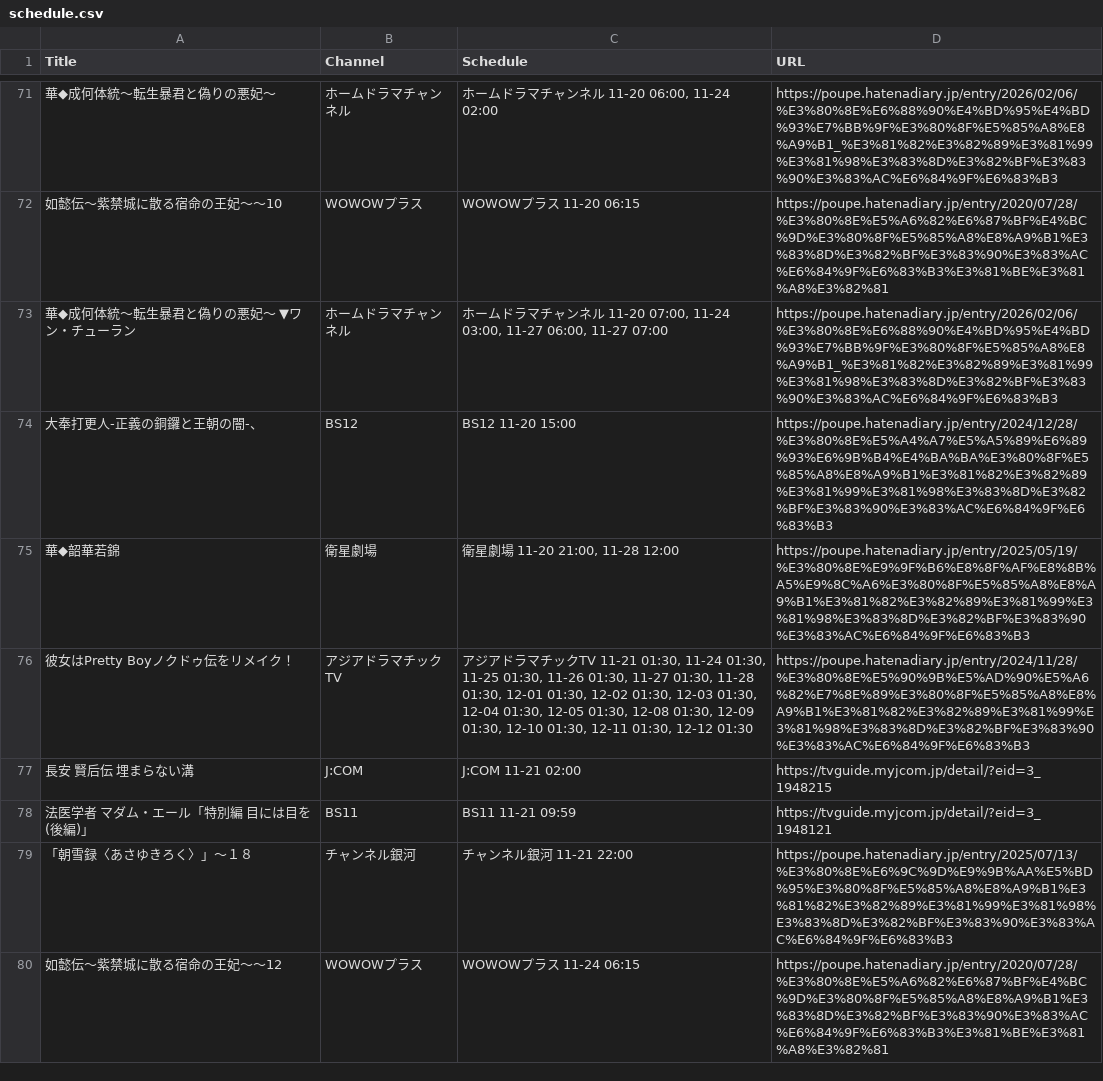
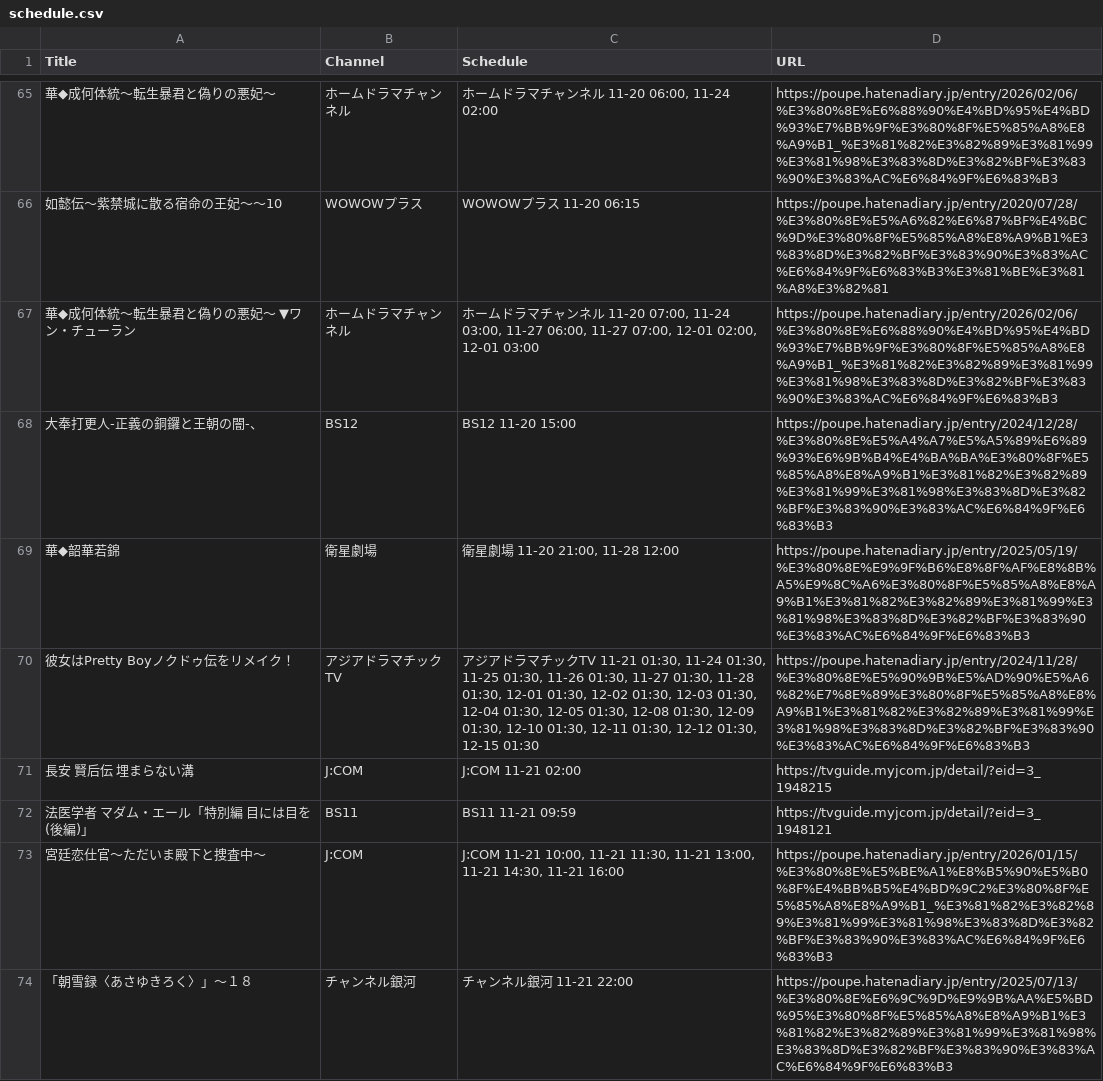
Before and after one commit to huazishanben7-afk/china-drama-app, a CSV file: public/data/schedule.csv, drawn as a sheet; only a part is shown, gaps mark what is left out; the shorter side is filled out with more unchanged rows; the diff covers the shown part only.

```diff
--- a/public/data/schedule.csv
+++ b/public/data/schedule.csv
@@ -72,8 +66,9 @@
 "如懿伝〜紫禁城に散る宿命の王妃〜〜10","WOWOWプラス","WOWOWプラス 11-20 06:15","https://poupe.hatenadiary.jp/entry/2020/07/28/%E3%80%8E%E5%A6%82%E6%87%BF%E4%BC%9D%E3%80%8F%E5%85%A8%E8%A9%B1%E3%83%8D%E3%82%BF%E3%83%90%E3%83%AC%E6%84%9F%E6%83%B3%E3%81%BE%E3%81%A8%E3%82%81"
-"華◆成何体統〜転生暴君と偽りの悪妃〜　▼ワン・チューラン","ホームドラマチャンネル","ホームドラマチャンネル 11-20 07:00, 11-24 03:00, 11-27 06:00, 11-27 07:00","https://poupe.hatenadiary.jp/entry/2026/02/06/%E3%80%8E%E6%88%90%E4%BD%95%E4%BD%93%E7%BB%9F%E3%80%8F%E5%85%A8%E8%A9%B1_%E3%81%82%E3%82%89%E3%81%99%E3%81%98%E3%83%8D%E3%82%BF%E3%83%90%E3%83%AC%E6%84%9F%E6%83%B3"
+"華◆成何体統〜転生暴君と偽りの悪妃〜　▼ワン・チューラン","ホームドラマチャンネル","ホームドラマチャンネル 11-20 07:00, 11-24 03:00, 11-27 06:00, 11-27 07:00, 12-01 02:00, 12-01 03:00","https://poupe.hatenadiary.jp/entry/2026/02/06/%E3%80%8E%E6%88%90%E4%BD%95%E4%BD%93%E7%BB%9F%E3%80%8F%E5%85%A8%E8%A9%B1_%E3%81%82%E3%82%89%E3%81%99%E3%81%98%E3%83%8D%E3%82%BF%E3%83%90%E3%83%AC%E6%84%9F%E6%83%B3"
 "大奉打更人-正義の銅鑼と王朝の闇-、","BS12","BS12 11-20 15:00","https://poupe.hatenadiary.jp/entry/2024/12/28/%E3%80%8E%E5%A4%A7%E5%A5%89%E6%89%93%E6%9B%B4%E4%BA%BA%E3%80%8F%E5%85%A8%E8%A9%B1%E3%81%82%E3%82%89%E3%81%99%E3%81%98%E3%83%8D%E3%82%BF%E3%83%90%E3%83%AC%E6%84%9F%E6%83%B3"
 "華◆韶華若錦","衛星劇場","衛星劇場 11-20 21:00, 11-28 12:00","https://poupe.hatenadiary.jp/entry/2025/05/19/%E3%80%8E%E9%9F%B6%E8%8F%AF%E8%8B%A5%E9%8C%A6%E3%80%8F%E5%85%A8%E8%A9%B1%E3%81%82%E3%82%89%E3%81%99%E3%81%98%E3%83%8D%E3%82%BF%E3%83%90%E3%83%AC%E6%84%9F%E6%83%B3"
-"彼女はPretty Boyノクドゥ伝をリメイク！","アジアドラマチックTV","アジアドラマチックTV 11-21 01:30, 11-24 01:30, 11-25 01:30, 11-26 01:30, 11-27 01:30, 11-28 01:30, 12-01 01:30, 12-02 01:30, 12-03 01:30, 12-04 01:30, 12-05 01:30, 12-08 01:30, 12-09 01:30, 12-10 01:30, 12-11 01:30, 12-12 01:30","https://poupe.hatenadiary.jp/entry/2024/11/28/%E3%80%8E%E5%90%9B%E5%AD%90%E5%A6%82%E7%8E%89%E3%80%8F%E5%85%A8%E8%A9%B1%E3%81%82%E3%82%89%E3%81%99%E3%81%98%E3%83%8D%E3%82%BF%E3%83%90%E3%83%AC%E6%84%9F%E6%83%B3"
+"彼女はPretty Boyノクドゥ伝をリメイク！","アジアドラマチックTV","アジアドラマチックTV 11-21 01:30, 11-24 01:30, 11-25 01:30, 11-26 01:30, 11-27 01:30, 11-28 01:30, 12-01 01:30, 12-02 01:30, 12-03 01:30, 12-04 01:30, 12-05 01:30, 12-08 01:30, 12-09 01:30, 12-10 01:30, 12-11 01:30, 12-12 01:30, 12-15 01:30","https://poupe.hatenadiary.jp/entry/2024/11/28/%E3%80%8E%E5%90%9B%E5%AD%90%E5%A6%82%E7%8E%89%E3%80%8F%E5%85%A8%E8%A9%B1%E3%81%82%E3%82%89%E3%81%99%E3%81%98%E3%83%8D%E3%82%BF%E3%83%90%E3%83%AC%E6%84%9F%E6%83%B3"
 "長安　賢后伝　埋まらない溝","J:COM","J:COM 11-21 02:00","https://tvguide.myjcom.jp/detail/?eid=3_1948215"
 "法医学者 マダム・エール「特別編　目には目を(後編)」","BS11","BS11 11-21 09:59","https://tvguide.myjcom.jp/detail/?eid=3_1948121"
+"宮廷恋仕官〜ただいま殿下と捜査中〜","J:COM","J:COM 11-21 10:00, 11-21 11:30, 11-21 13:00, 11-21 14:30, 11-21 16:00","https://poupe.hatenadiary.jp/entry/2026/01/15/%E3%80%8E%E5%BE%A1%E8%B5%90%E5%B0%8F%E4%BB%B5%E4%BD%9C2%E3%80%8F%E5%85%A8%E8%A9%B1_%E3%81%82%E3%82%89%E3%81%99%E3%81%98%E3%83%8D%E3%82%BF%E3%83%90%E3%83%AC%E6%84%9F%E6%83%B3"
 "「朝雪録〈あさゆきろく〉」〜１８","チャンネル銀河","チャンネル銀河 11-21 22:00","https://poupe.hatenadiary.jp/entry/2025/07/13/%E3%80%8E%E6%9C%9D%E9%9B%AA%E5%BD%95%E3%80%8F%E5%85%A8%E8%A9%B1%E3%81%82%E3%82%89%E3%81%99%E3%81%98%E3%83%8D%E3%82%BF%E3%83%90%E3%83%AC%E6%84%9F%E6%83%B3"
```
Also changed, not shown: 11 added rows, 8 removed rows and 21 edited cells elsewhere in this file, 1 other file.
